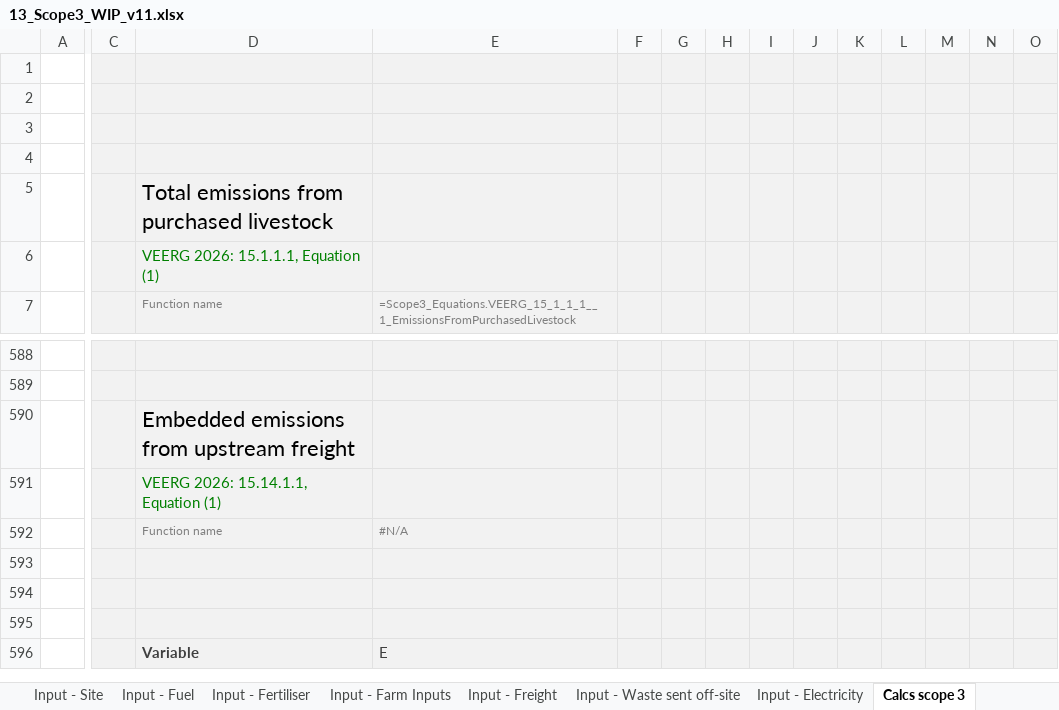
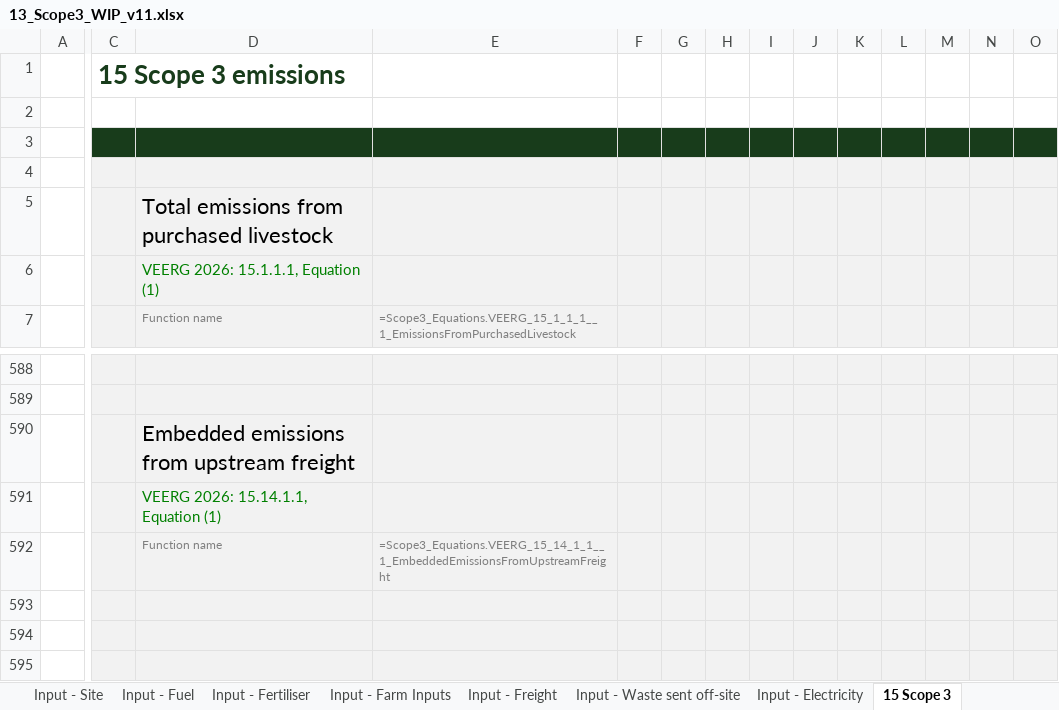
Before and after one commit to mrpaulkotz/GAF-VEERG-Functions, an Excel workbook: Excel/13_Scope3_WIP_v11.xlsx, sheet 15 Scope 3, drawn as a sheet; only a part is shown, gaps mark what is left out; the shorter side is filled out with more unchanged rows; values as stored, in another font and other column widths than the file's, no borders; charts and pictures not drawn; the diff covers the shown part only; the diff names each change by its address in the sheet, - before the commit and + after, or states it on an @@ line.

Commit message:
contiune scope 3, misc small dairy fixes

```diff
--- a/Excel/13_Scope3_WIP_v11.xlsx (sheet 15 Scope 3)
+++ b/Excel/13_Scope3_WIP_v11.xlsx (sheet 15 Scope 3)
-sheet tab: Calcs scope 3
+sheet tab: 15 Scope 3
-C1: (empty)
+C1: 15 Scope 3 emissions
-C1:O2 fill: #F2F2F2
+C1:O2 fill: none
-C3:O3 fill: #F2F2F2
+C3:O3 fill: #183C1B
-E592: #N/A
+E592: =Scope3_Equations.VEERG_15_14_1_1__1_EmbeddedEmissionsFromUpstreamFreight
```
Also changed, not shown: cell formats elsewhere in this sheet, sheet Results, sheet Overview, charts or pictures, 26 other files.
